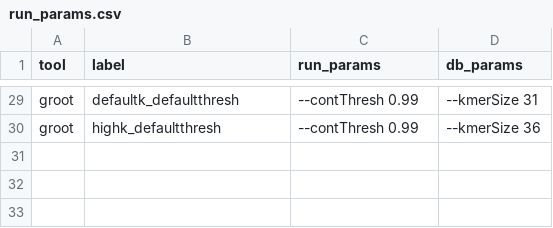
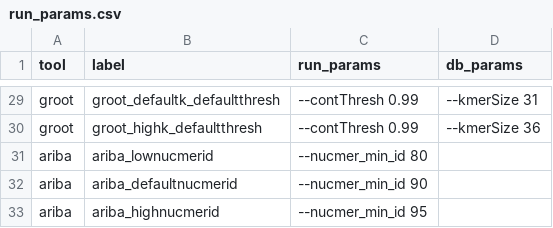
Before and after one commit to fmaguire/filter_flow, a CSV file: run_params.csv, drawn as a sheet; only a part is shown, gaps mark what is left out; the diff covers the shown part only; the diff names each change by its address in the sheet, - before the commit and + after, or states it on an @@ line.

Commit message:
Add ariba rule

```diff
--- a/run_params.csv
+++ b/run_params.csv
-B29 (label): defaultk_defaultthresh
+B29 (label): groot_defaultk_defaultthresh
-B30 (label): highk_defaultthresh
+B30 (label): groot_highk_defaultthresh
+row 31: ariba | ariba_lownucmerid | --nucmer_min_id 80
+row 32: ariba | ariba_defaultnucmerid | --nucmer_min_id 90
+row 33: ariba | ariba_highnucmerid | --nucmer_min_id 95
```
Also changed, not shown: 27 edited cells elsewhere in this file, 3 other files.
